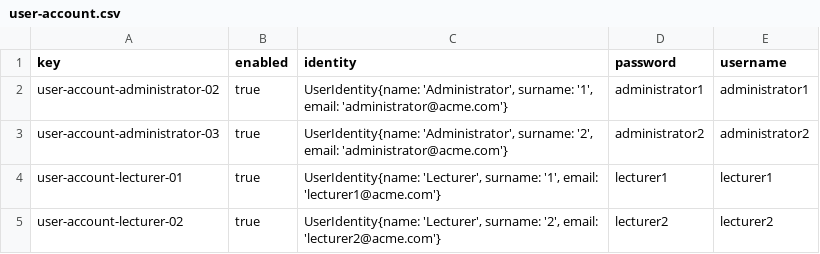
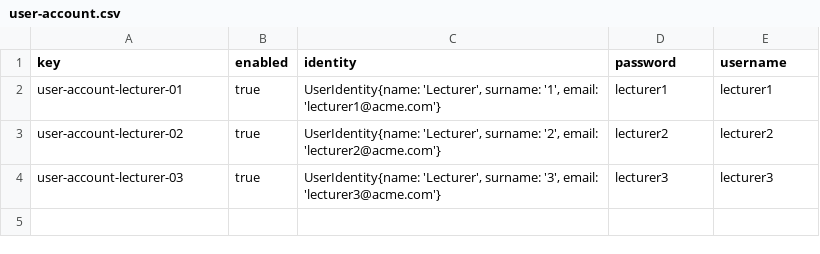
Before and after one commit to alvgonfri/dp2-acme-l3, a CSV file: Acme-L3-D02/src/main/webapp/WEB-INF/resources/sample-data/user-account.csv, drawn as a sheet; removed rows and columns are numbered as before the commit, all else as after; the diff names each change by its address in the sheet, - before the commit and + after, or states it on an @@ line.

```diff
--- a/Acme-L3-D02/src/main/webapp/WEB-INF/resources/sample-data/user-account.csv
+++ b/Acme-L3-D02/src/main/webapp/WEB-INF/resources/sample-data/user-account.csv
-row 2: user-account-administrator-02 | true | UserIdentity{name: 'Administrator', surname: '1', email: 'administrator@acme.com'} | administrator1 | administrator1
-row 3: user-account-administrator-03 | true | UserIdentity{name: 'Administrator', surname: '2', email: 'administrator@acme.com'} | administrator2 | administrator2
+row 4: user-account-lecturer-03 | true | UserIdentity{name: 'Lecturer', surname: '3', email: 'lecturer3@acme.com'} | lecturer3 | lecturer3
```
Also changed, not shown: Acme-L3-D02/src/main/webapp/WEB-INF/resources/initial-data/user-account.csv, 28 other files.
